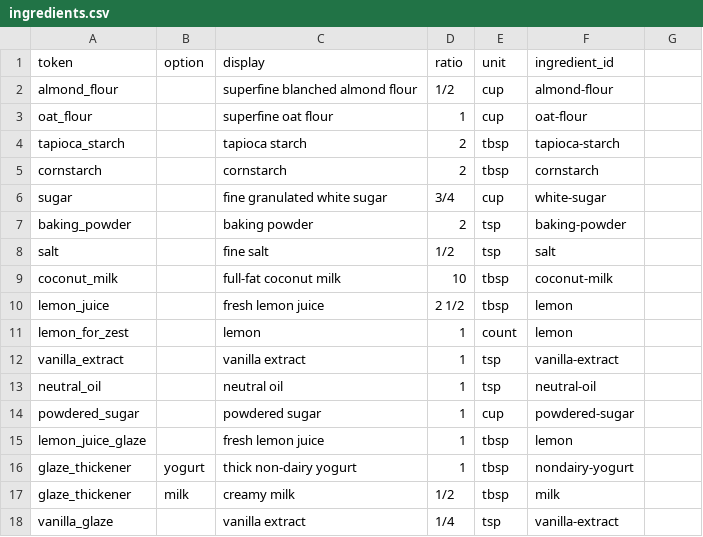
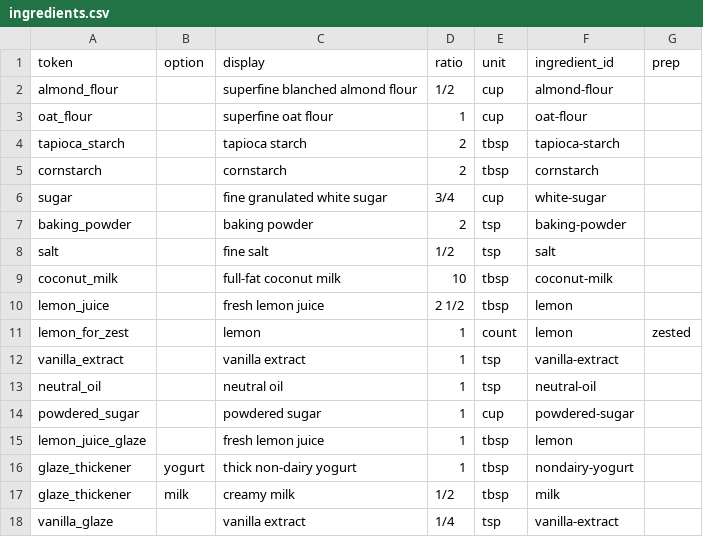
Before and after one commit to natanai/cookingdb, a CSV file: recipes/lemon-cake/ingredients.csv, drawn as a sheet; the diff names each change by its address in the sheet, - before the commit and + after, or states it on an @@ line.

Commit message:
Add prep metadata to ingredients

```diff
--- a/recipes/lemon-cake/ingredients.csv
+++ b/recipes/lemon-cake/ingredients.csv
-G1: (empty)
+G1: prep
-G11 (prep): (empty)
+G11 (prep): zested
```
Also changed, not shown: recipes/anti-histamine-turkey-kale-sweet-potato-skillet/ingredients.csv, recipes/sweet-potato-pizza-crust/ingredients.csv, 2 other files.
